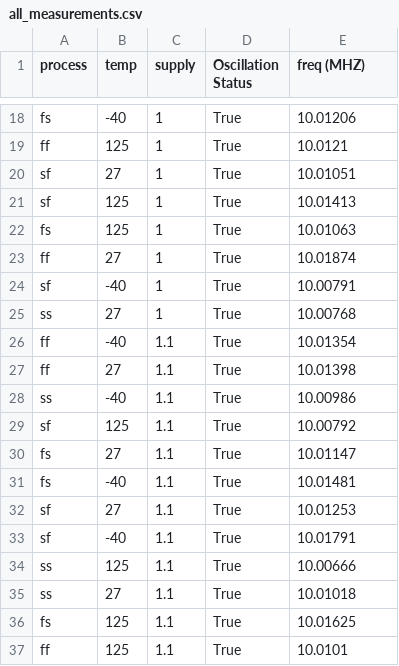
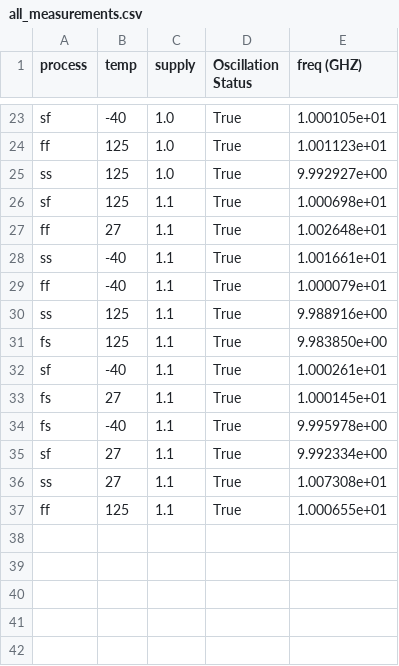
Before and after one commit to mabrains/PLL_design, a CSV file: pll/xctl_lib_V2/Corner/scripts/all_measurements.csv, drawn as a sheet; only a part is shown, gaps mark what is left out; removed rows and columns are numbered as before the commit, all else as after; the diff covers the shown part only; the diff names each change by its address in the sheet, - before the commit and + after, or states it on an @@ line.

```diff
--- a/pll/xctl_lib_V2/Corner/scripts/all_measurements.csv
+++ b/pll/xctl_lib_V2/Corner/scripts/all_measurements.csv
-E1: freq (MHZ)
+E1: freq (GHZ)
-A23 (process): fs
+A23 (process): sf
-C23:C24 (supply): 1
+C23:C24 (supply): 1.0
-E23 (freq (GHZ)): 10.01206
+E23 (freq (GHZ)): 1.000105e+01
-E24 (freq (GHZ)): 10.0121
+E24 (freq (GHZ)): 1.001123e+01
-row 20: sf | 27 | 1 | True | 10.01051
+row 25: ss | 125 | 1.0 | True | 9.992927e+00
-C26 (supply): 1
+C26 (supply): 1.1
-E26 (freq (GHZ)): 10.01413
+E26 (freq (GHZ)): 1.000698e+01
-row 22: fs | 125 | 1 | True | 10.01063
-C27 (supply): 1
+C27 (supply): 1.1
-E27 (freq (GHZ)): 10.01874
+E27 (freq (GHZ)): 1.002648e+01
-row 24: sf | -40 | 1 | True | 10.00791
-B28 (temp): 27
+B28 (temp): -40
-C28 (supply): 1
+C28 (supply): 1.1
-E28 (freq (GHZ)): 10.00768
+E28 (freq (GHZ)): 1.001661e+01
-E29 (freq (GHZ)): 10.01354
+E29 (freq (GHZ)): 1.000079e+01
-row 27: ff | 27 | 1.1 | True | 10.01398
-B30 (temp): -40
+B30 (temp): 125
-E30 (freq (GHZ)): 10.00986
+E30 (freq (GHZ)): 9.988916e+00
+row 31: fs | 125 | 1.1 | True | 9.983850e+00
-B32 (temp): 125
+B32 (temp): -40
-E32 (freq (GHZ)): 10.00792
+E32 (freq (GHZ)): 1.000261e+01
-E33 (freq (GHZ)): 10.01147
+E33 (freq (GHZ)): 1.000145e+01
-E34 (freq (GHZ)): 10.01481
+E34 (freq (GHZ)): 9.995978e+00
-E35 (freq (GHZ)): 10.01253
+E35 (freq (GHZ)): 9.992334e+00
-row 33: sf | -40 | 1.1 | True | 10.01791
-row 34: ss | 125 | 1.1 | True | 10.00666
-E36 (freq (GHZ)): 10.01018
+E36 (freq (GHZ)): 1.007308e+01
-row 36: fs | 125 | 1.1 | True | 10.01625
-E37 (freq (GHZ)): 10.0101
+E37 (freq (GHZ)): 1.000655e+01
```
Also changed, not shown: 10 added rows, 5 removed rows and 16 edited cells elsewhere in this file, 6 other files.
